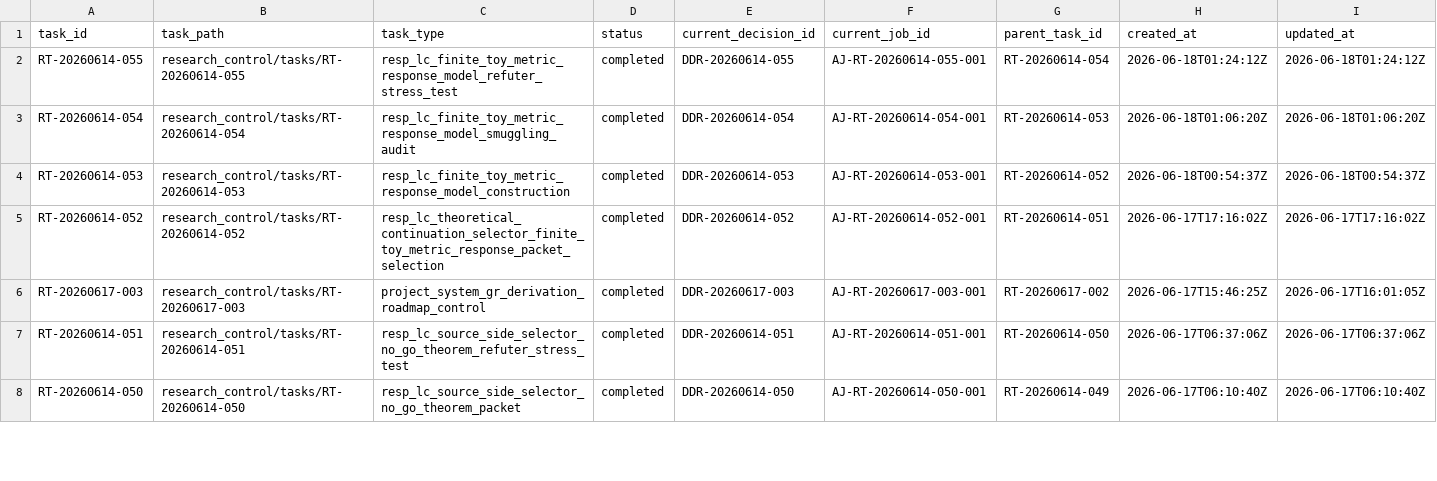
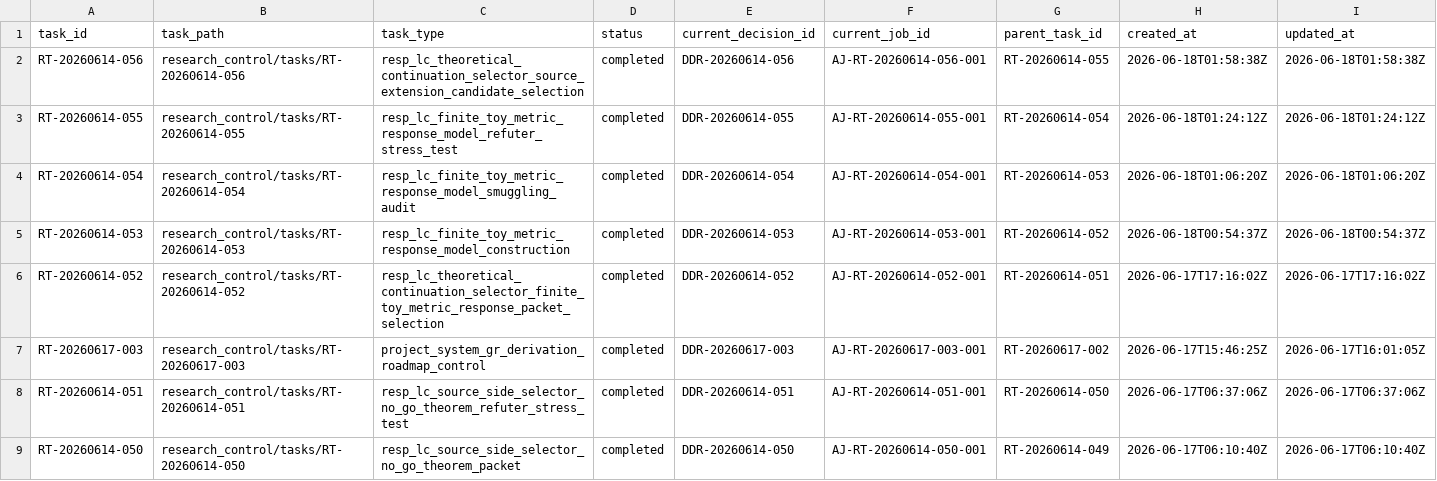
Before and after one commit to AngryOwlAI/The-AEther-Flow, a CSV file: registries/RESEARCH_TASK_REGISTRY.csv, drawn as a sheet; only a part is shown; rows hold the shown columns only; the diff names each change by its address in the sheet, - before the commit and + after, or states it on an @@ line.

```diff
--- a/registries/RESEARCH_TASK_REGISTRY.csv
+++ b/registries/RESEARCH_TASK_REGISTRY.csv
+row 2: RT-20260614-056 | research_control/tasks/RT-20260614-056 | resp_lc_theoretical_continuation_selector_source_extension_candidate_selection | completed | DDR-20260614-056 | AJ-RT-20260614-056-001 | RT-20260614-055 | 2026-06-18T01:58:38Z | 2026-06-18T01:58:38Z
```
Also changed, not shown: registries/AGENT_JOB_REGISTRY.csv, registries/CLAIM_BOUNDARY_REGISTRY.csv, 18 other files.
